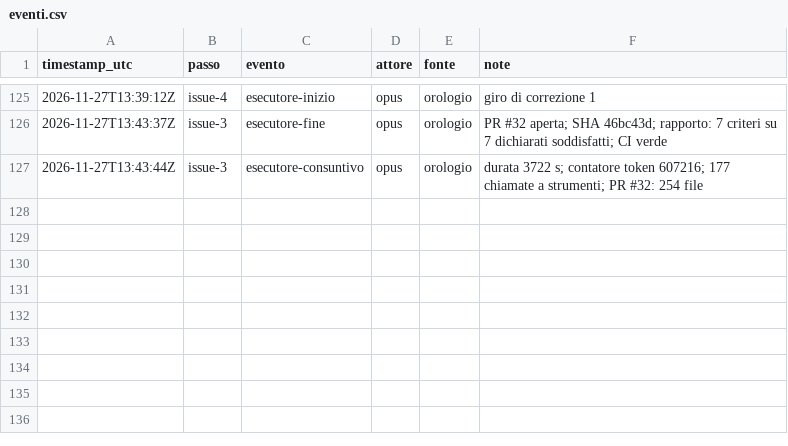
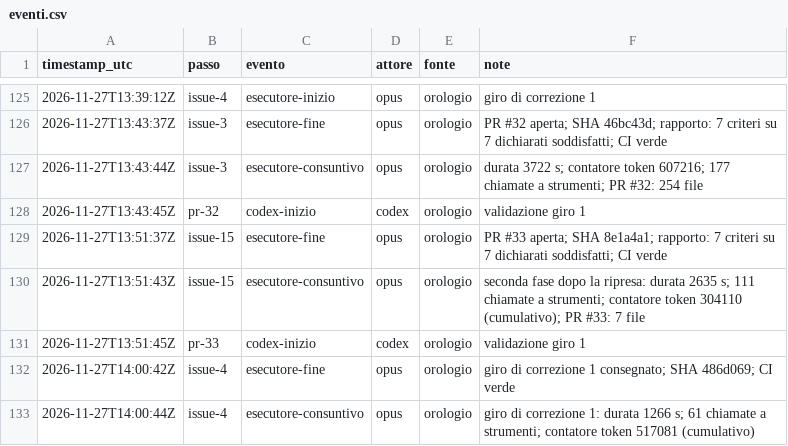
Before and after one commit to ltoscano/men-b-carddemo-java, a CSV file: paper/data/eventi.csv, drawn as a sheet; only a part is shown, gaps mark what is left out.

Commit message:
Registro eventi

```diff
--- a/paper/data/eventi.csv
+++ b/paper/data/eventi.csv
@@ -127 +127,7 @@ timestamp_utc,passo,evento,attore,fonte,note
 2026-11-27T13:43:44Z,issue-3,esecutore-consuntivo,opus,orologio,durata 3722 s; contatore token 607216; 177 chiamate a strumenti; PR #32: 254 file
+2026-11-27T13:43:45Z,pr-32,codex-inizio,codex,orologio,validazione giro 1
+2026-11-27T13:51:37Z,issue-15,esecutore-fine,opus,orologio,PR #33 aperta; SHA 8e1a4a1; rapporto: 7 criteri su 7 dichiarati soddisfatti; CI verde
+2026-11-27T13:51:43Z,issue-15,esecutore-consuntivo,opus,orologio,seconda fase dopo la ripresa: durata 2635 s; 111 chiamate a strumenti; contatore token 304110 (cumulativo); PR #33: 7 file
+2026-11-27T13:51:45Z,pr-33,codex-inizio,codex,orologio,validazione giro 1
+2026-11-27T14:00:42Z,issue-4,esecutore-fine,opus,orologio,giro di correzione 1 consegnato; SHA 486d069; CI verde
+2026-11-27T14:00:44Z,issue-4,esecutore-consuntivo,opus,orologio,giro di correzione 1: durata 1266 s; 61 chiamate a strumenti; contatore token 517081 (cumulativo)
```
